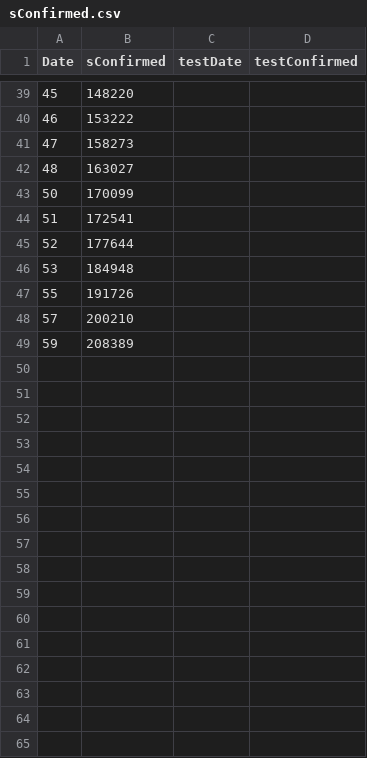
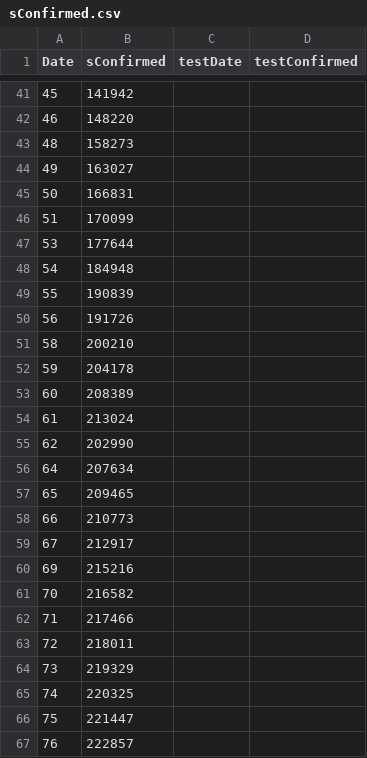
Before and after one commit to Mohammed-samaheen/ML_project_coronavirus, a CSV file: Data/sConfirmed.csv, drawn as a sheet; only a part is shown, gaps mark what is left out; the diff covers the shown part only.

Commit message:
Update sConfirmed.csv

```diff
--- a/Data/sConfirmed.csv
+++ b/Data/sConfirmed.csv
@@ -39,11 +41,27 @@ Date,sConfirmed,testDate,testConfirmed
-45,148220,,
-46,153222,,
-47,158273,,
-48,163027,,
-50,170099,,
-51,172541,,
-52,177644,,
-53,184948,,
-55,191726,,
-57,200210,,
-59,208389,,
+45,141942,,
+46,148220,,
+48,158273,,
+49,163027,,
+50,166831,,
+51,170099,,
+53,177644,,
+54,184948,,
+55,190839,,
+56,191726,,
+58,200210,,
+59,204178,,
+60,208389,,
+61,213024,,
+62,202990,,
+64,207634,,
+65,209465,,
+66,210773,,
+67,212917,,
+69,215216,,
+70,216582,,
+71,217466,,
+72,218011,,
+73,219329,,
+74,220325,,
+75,221447,,
+76,222857,,
```
Also changed, not shown: 10 added rows, 4 removed rows and 54 edited cells elsewhere in this file.
